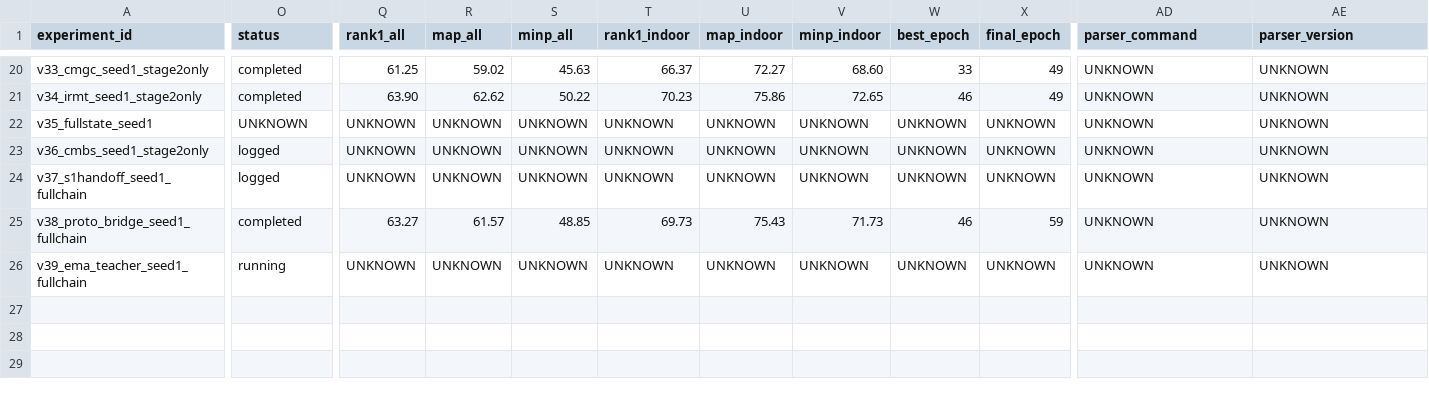
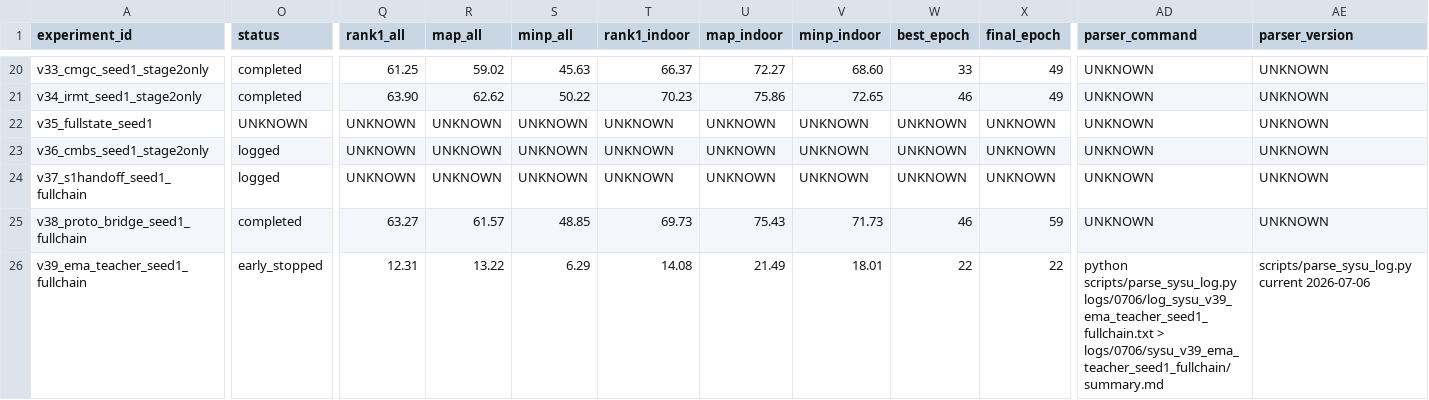
Before and after one commit to yucking/VI-ReID_SDCL_CVPR2024, a CSV file: experiments/registry.csv, drawn as a sheet; only a part is shown, gaps mark what is left out; the diff covers the shown part only; the diff names each change by its address in the sheet, - before the commit and + after, or states it on an @@ line.

```diff
--- a/experiments/registry.csv
+++ b/experiments/registry.csv
-O26 (status): running
+O26 (status): early_stopped
-Q26 (rank1_all): UNKNOWN
+Q26 (rank1_all): 12.31
-R26 (map_all): UNKNOWN
+R26 (map_all): 13.22
-S26 (minp_all): UNKNOWN
+S26 (minp_all): 6.29
-T26 (rank1_indoor): UNKNOWN
+T26 (rank1_indoor): 14.08
-U26 (map_indoor): UNKNOWN
+U26 (map_indoor): 21.49
-V26 (minp_indoor): UNKNOWN
+V26 (minp_indoor): 18.01
-W26 (best_epoch): UNKNOWN
+W26 (best_epoch): 22
-X26 (final_epoch): UNKNOWN
+X26 (final_epoch): 22
-AD26 (parser_command): UNKNOWN
+AD26 (parser_command): python scripts/parse_sysu_log.py logs/0706/log_sysu_v39_ema_teacher_seed1_fullchain.txt > logs/0706/sysu_v39_ema_teacher_seed1_fullchain/summary.md
-AE26 (parser_version): UNKNOWN
+AE26 (parser_version): scripts/parse_sysu_log.py current 2026-07-06
```
Also changed, not shown: 9 edited cells elsewhere in this file, 2 other files.
